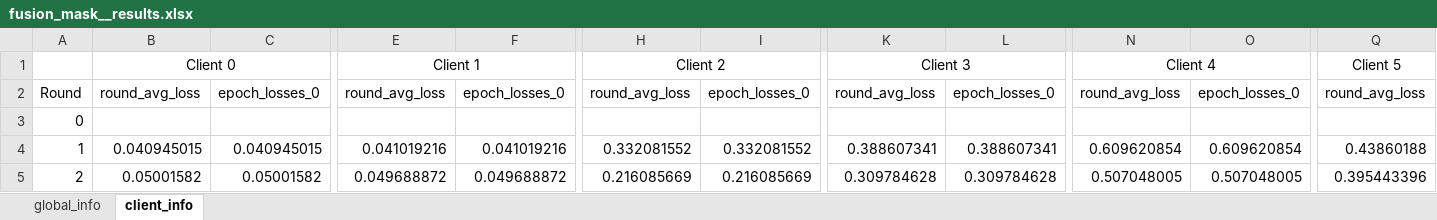
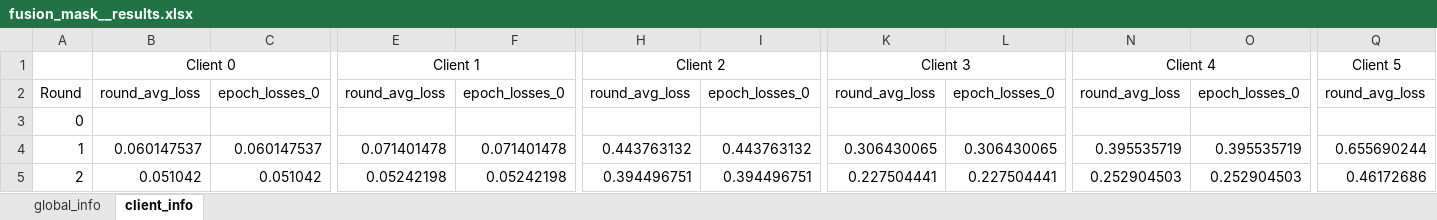
Before and after one commit to Ultraman6/CFLF, an Excel workbook: log/fusion_mask_exp/fusion_mask__results.xlsx, sheet client_info, drawn as a sheet; only a part is shown, gaps mark what is left out; values as stored, in another font and other column widths than the file's, no borders; the diff covers the shown part only; the diff names each change by its address in the sheet, - before the commit and + after, or states it on an @@ line.

```diff
--- a/log/fusion_mask_exp/fusion_mask__results.xlsx (sheet client_info)
+++ b/log/fusion_mask_exp/fusion_mask__results.xlsx (sheet client_info)
-B4: 0.040945015
+B4: 0.060147537
-C4: 0.040945015
+C4: 0.060147537
-E4: 0.041019216
+E4: 0.071401478
-F4: 0.041019216
+F4: 0.071401478
-H4: 0.332081552
+H4: 0.443763132
-I4: 0.332081552
+I4: 0.443763132
-K4: 0.388607341
+K4: 0.306430065
-L4: 0.388607341
+L4: 0.306430065
-N4: 0.609620854
+N4: 0.395535719
-O4: 0.609620854
+O4: 0.395535719
-Q4: 0.43860188
+Q4: 0.655690244
-B5: 0.05001582
+B5: 0.051042
-C5: 0.05001582
+C5: 0.051042
-E5: 0.049688872
+E5: 0.05242198
-F5: 0.049688872
+F5: 0.05242198
-H5: 0.216085669
+H5: 0.394496751
-I5: 0.216085669
+I5: 0.394496751
-K5: 0.309784628
+K5: 0.227504441
-L5: 0.309784628
+L5: 0.227504441
-N5: 0.507048005
+N5: 0.252904503
-O5: 0.507048005
+O5: 0.252904503
-Q5: 0.395443396
+Q5: 0.46172686
```
Also changed, not shown: 378 edited cells elsewhere in this sheet, sheet global_info, 14 other files.
